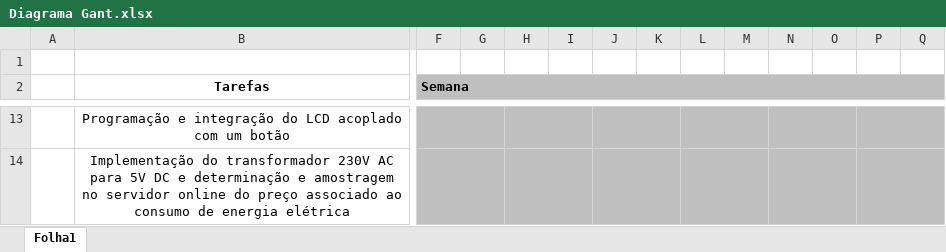
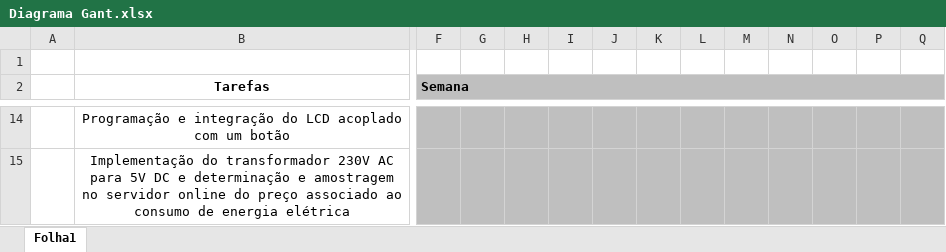
Before and after one commit to NuxelioGomes/Projeto-II, an Excel workbook: Diagrama Gant.xlsx, sheet Folha1, drawn as a sheet; only a part is shown, gaps mark what is left out; values as stored, in another font and other column widths than the file's, no borders; charts and pictures and conditional formats not drawn; removed rows and columns are numbered as before the commit, all else as after; the diff covers the shown part only; the diff names each change by its address in the sheet, - before the commit and + after, or states it on an @@ line.

```diff
--- a/Diagrama Gant.xlsx (sheet Folha1)
+++ b/Diagrama Gant.xlsx (sheet Folha1)
-F13:G13 merged
-H13:I13 merged
-J13:K13 merged
-L13:M13 merged
-N13:O13 merged
-P13:Q13 merged
-F14:G14 merged
-H14:I14 merged
-J14:K14 merged
-L14:M14 merged
-N14:O14 merged
-P14:Q14 merged
```
Also changed, not shown: 1 added row and merged cells elsewhere in this sheet, charts or pictures, 4 other files.
